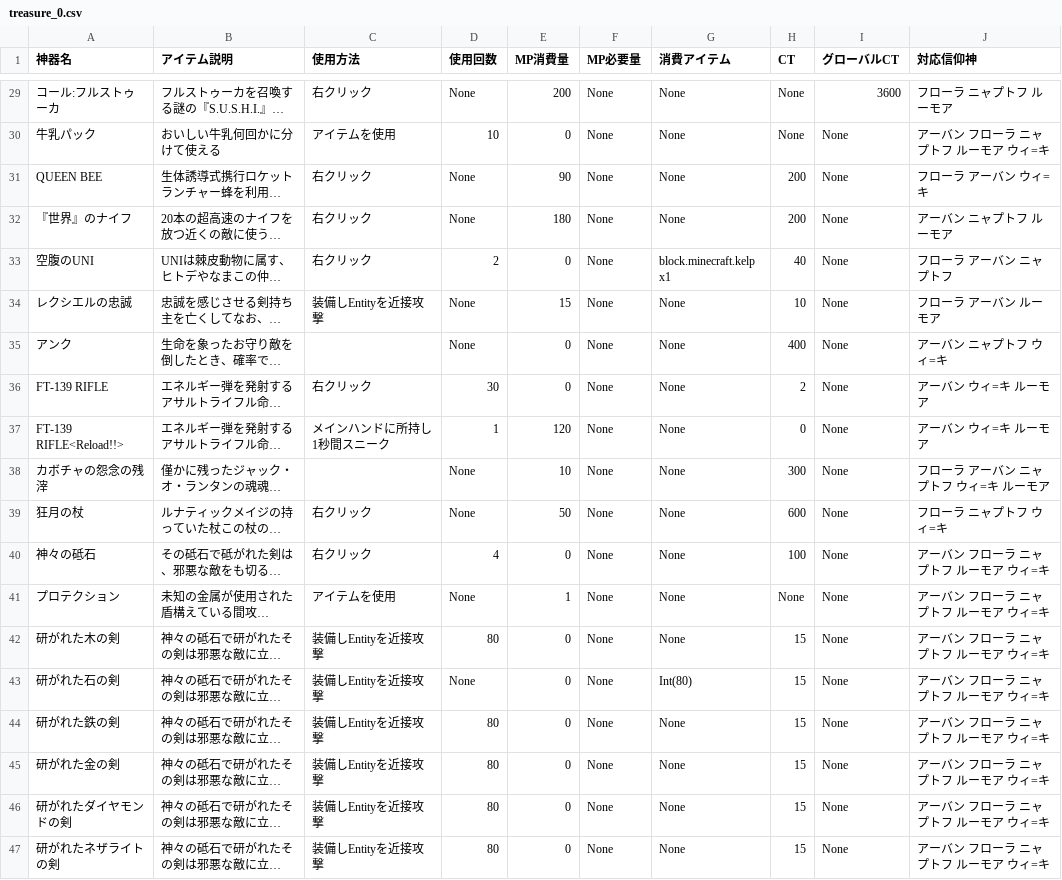
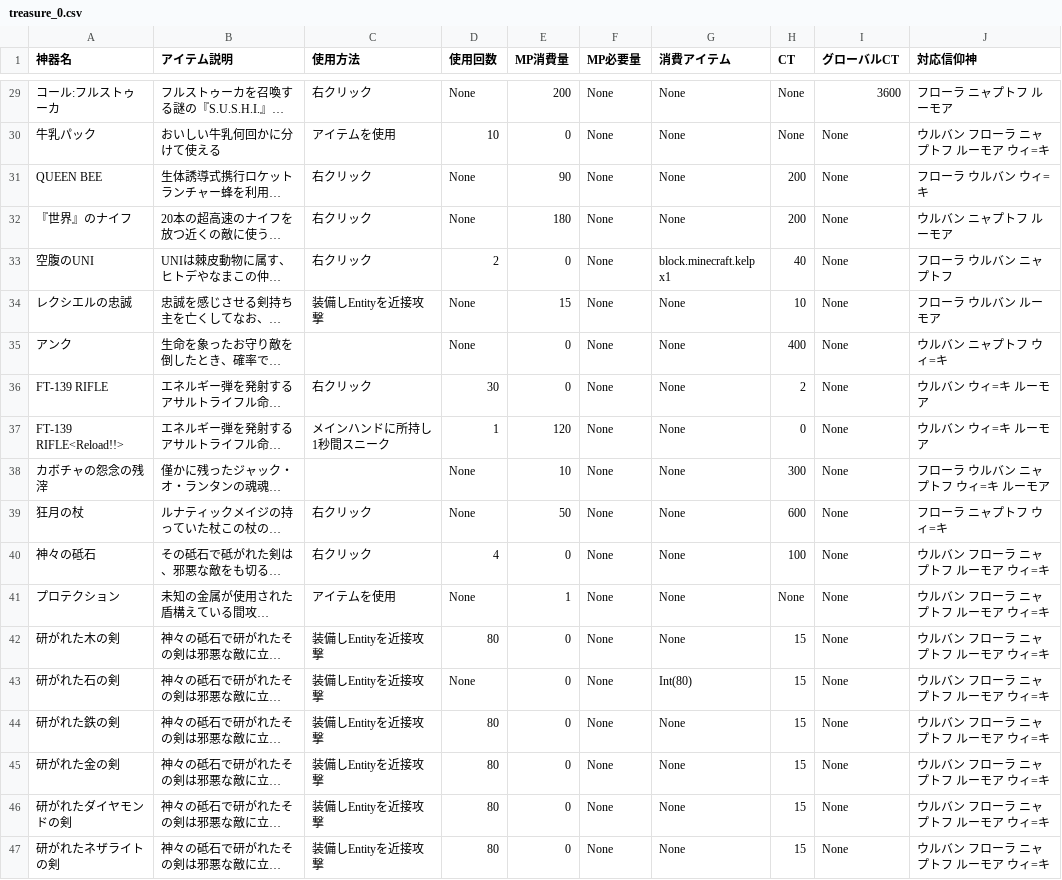
Before and after one commit to 0kq-github/tsb_treasure, a CSV file: export/treasure_0.csv, drawn as a sheet; only a part is shown, gaps mark what is left out; long unchanged cells end in …; the diff covers the shown part only; the diff names each change by its address in the sheet, - before the commit and + after, or states it on an @@ line.

```diff
--- a/export/treasure_0.csv
+++ b/export/treasure_0.csv
-J30 (対応信仰神): アーバン フローラ ニャプトフ ルーモア ウィ=キ
+J30 (対応信仰神): ウルバン フローラ ニャプトフ ルーモア ウィ=キ
-J31 (対応信仰神): フローラ アーバン ウィ=キ
+J31 (対応信仰神): フローラ ウルバン ウィ=キ
-J32 (対応信仰神): アーバン ニャプトフ ルーモア
+J32 (対応信仰神): ウルバン ニャプトフ ルーモア
-J33 (対応信仰神): フローラ アーバン ニャプトフ
+J33 (対応信仰神): フローラ ウルバン ニャプトフ
-J34 (対応信仰神): フローラ アーバン ルーモア
+J34 (対応信仰神): フローラ ウルバン ルーモア
-J35 (対応信仰神): アーバン ニャプトフ ウィ=キ
+J35 (対応信仰神): ウルバン ニャプトフ ウィ=キ
-J36:J37 (対応信仰神): アーバン ウィ=キ ルーモア
+J36:J37 (対応信仰神): ウルバン ウィ=キ ルーモア
-J38 (対応信仰神): フローラ アーバン ニャプトフ ウィ=キ ルーモア
+J38 (対応信仰神): フローラ ウルバン ニャプトフ ウィ=キ ルーモア
-J40:J47 (対応信仰神): アーバン フローラ ニャプトフ ルーモア ウィ=キ
+J40:J47 (対応信仰神): ウルバン フローラ ニャプトフ ルーモア ウィ=キ
```
Also changed, not shown: 26 edited cells elsewhere in this file, export/treasure_1.csv, export/treasure_2.csv, 3 other files.
